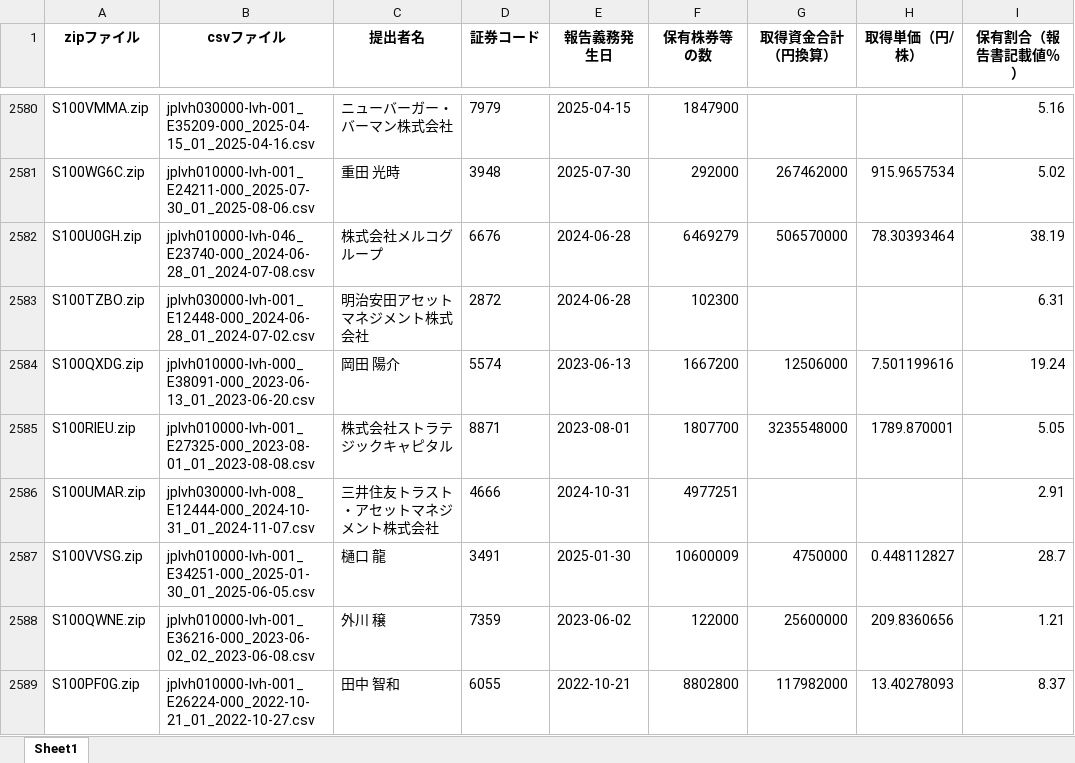
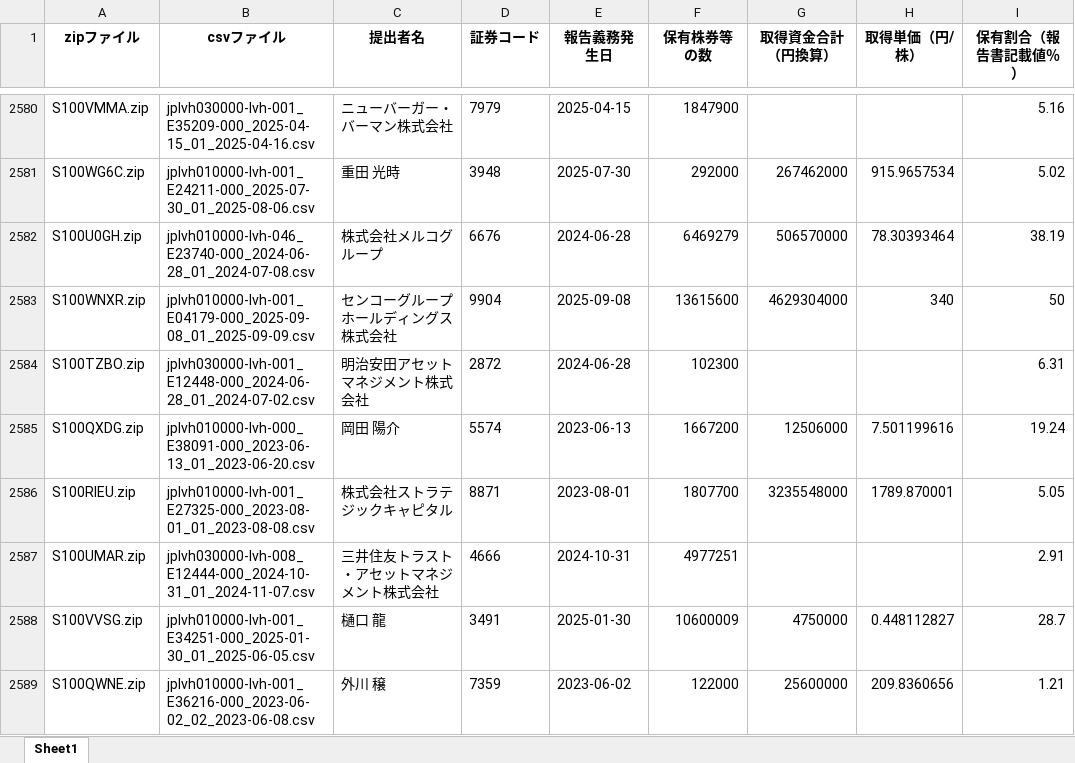
Before and after one commit to harubon1027-pixel/activist-results, an Excel workbook: docs/大量保有報告書_解析結果.xlsx, sheet Sheet1, drawn as a sheet; only a part is shown, gaps mark what is left out; the shorter side is filled out with more unchanged rows; values as stored, in another font and other column widths than the file's, no borders; the diff covers the shown part only; the diff names each change by its address in the sheet, - before the commit and + after, or states it on an @@ line.

```diff
--- a/docs/大量保有報告書_解析結果.xlsx (sheet Sheet1)
+++ b/docs/大量保有報告書_解析結果.xlsx (sheet Sheet1)
+row 2583: S100WNXR.zip | jplvh010000-lvh-001_E04179-000_2025-09-08_01_2025-09-09.csv | センコーグループホールディングス株式会社 | 9904 | 2025-09-08 | 13615600 | 4629304000 | 340 | 50
```
Also changed, not shown: 15 added rows and 1 removed row elsewhere in this sheet, docs/アクティビスト銘柄_資産判定.xlsx, docs/アクティビスト銘柄一覧.xlsx.
